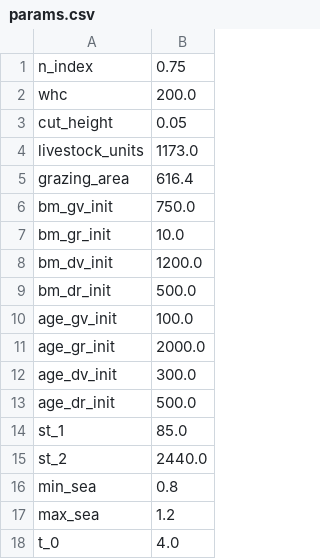
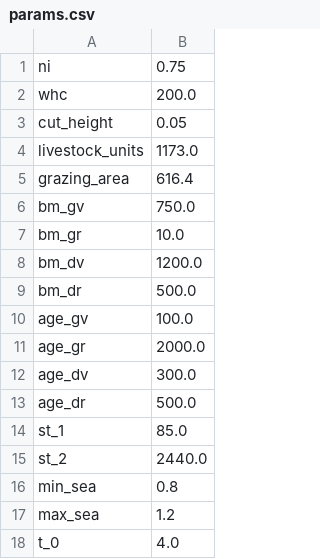
Before and after one commit to ClimAg/data, a CSV file: grass-growth/modvege/params.csv, drawn as a sheet; only a part is shown.

Commit message:
rename params

```diff
--- a/grass-growth/modvege/params.csv
+++ b/grass-growth/modvege/params.csv
@@ -1,2 +1,2 @@
-n_index,0.75
+ni,0.75
 whc,200.0
@@ -5,10 +5,10 @@ livestock_units,1173.0
 grazing_area,616.4
-bm_gv_init,750.0
-bm_gr_init,10.0
-bm_dv_init,1200.0
-bm_dr_init,500.0
-age_gv_init,100.0
-age_gr_init,2000.0
-age_dv_init,300.0
-age_dr_init,500.0
+bm_gv,750.0
+bm_gr,10.0
+bm_dv,1200.0
+bm_dr,500.0
+age_gv,100.0
+age_gr,2000.0
+age_dv,300.0
+age_dr,500.0
 st_1,85.0
```
